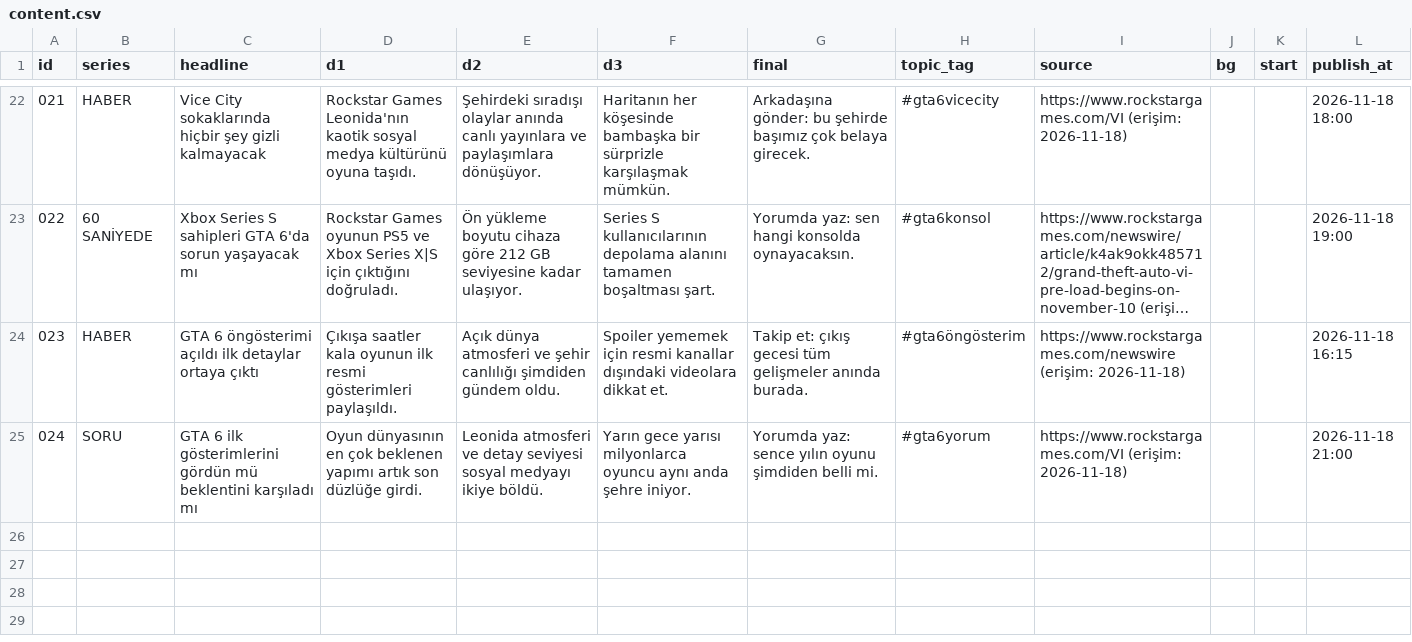
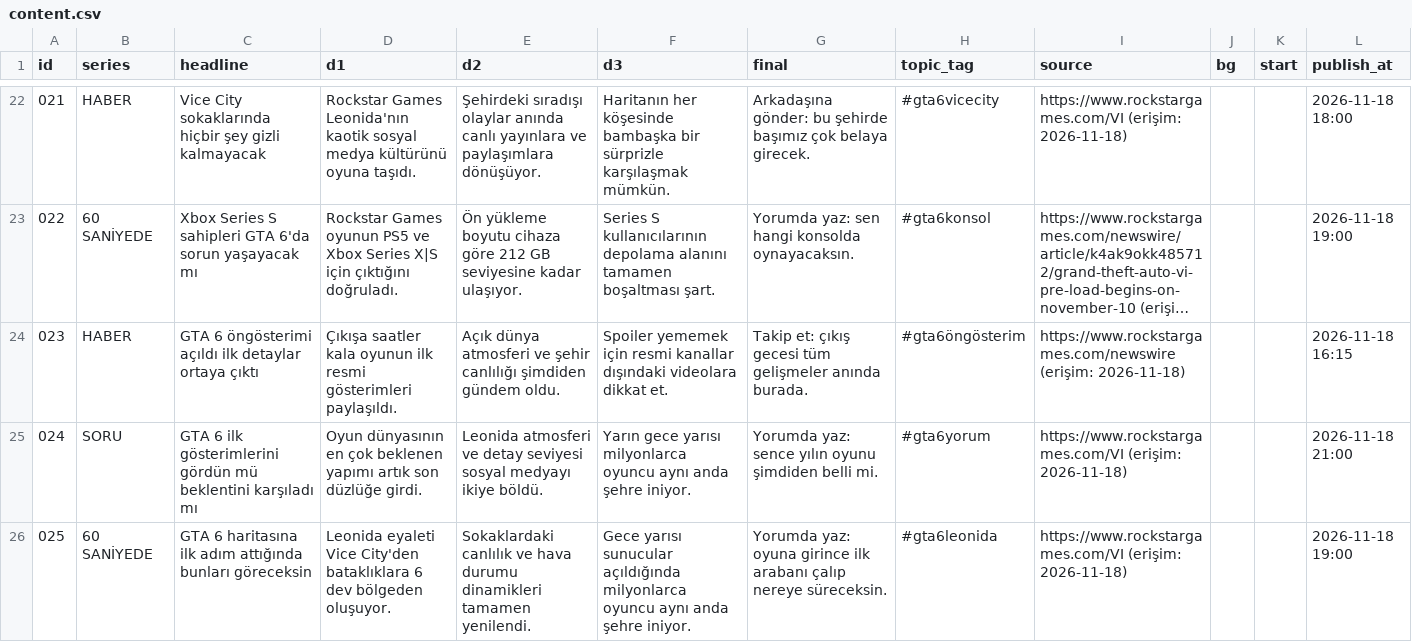
Before and after one commit to leonidaradar/leonida-radar, a CSV file: content.csv, drawn as a sheet; only a part is shown, gaps mark what is left out; long unchanged cells end in ….

Commit message:
Update content.csv

```diff
--- a/content.csv
+++ b/content.csv
@@ -25 +25,2 @@ id,series,headline,d1,d2,d3,final,topic_tag,source,bg,start,publish_at
 024,SORU,GTA 6 ilk gösterimlerini gördün mü beklentini karşıladı mı,Oyun dünyasının en çok beklenen yapımı artık son düzlüğe girdi.,Leonida atmosferi ve detay seviyesi sosyal medyayı ikiye böldü.,Yarın gece yarısı milyonlarca oyuncu aynı anda şehre iniyor.,Yorumda yaz: sence yılın oyunu şimdiden belli mi.,#gta6yorum,https://www.rockstargames.com/VI (erişim: 2026-11-18),,,2026-11-18 21:00
+025,60 SANİYEDE,GTA 6 haritasına ilk adım attığında bunları göreceksin,Leonida eyaleti Vice City'den bataklıklara 6 dev bölgeden oluşuyor.,Sokaklardaki canlılık ve hava durumu dinamikleri tamamen yenilendi.,Gece yarısı sunucular açıldığında milyonlarca oyuncu aynı anda şehre iniyor.,Yorumda yaz: oyuna girince ilk arabanı çalıp nereye süreceksin.,#gta6leonida,https://www.rockstargames.com/VI (erişim: 2026-11-18),,,2026-11-18 19:00
```
